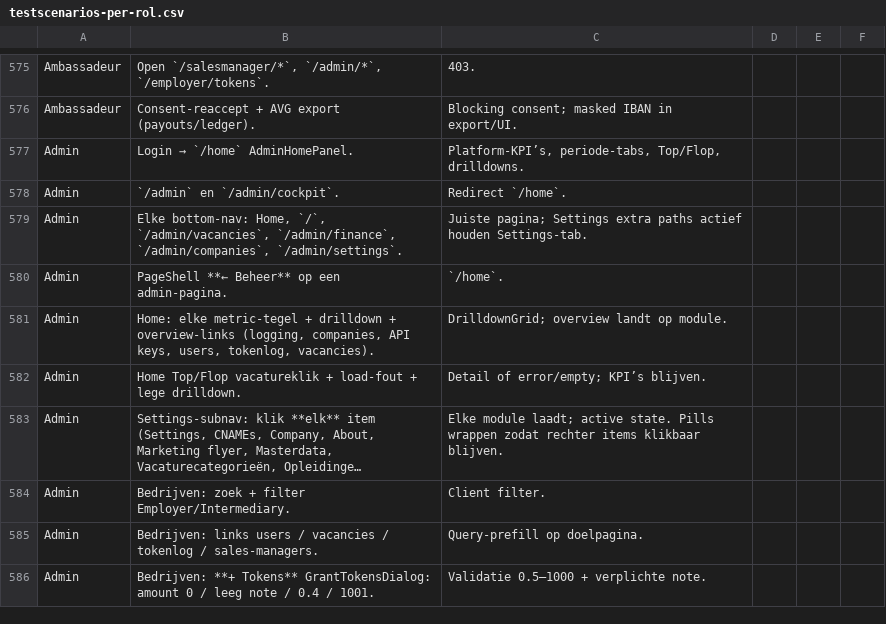
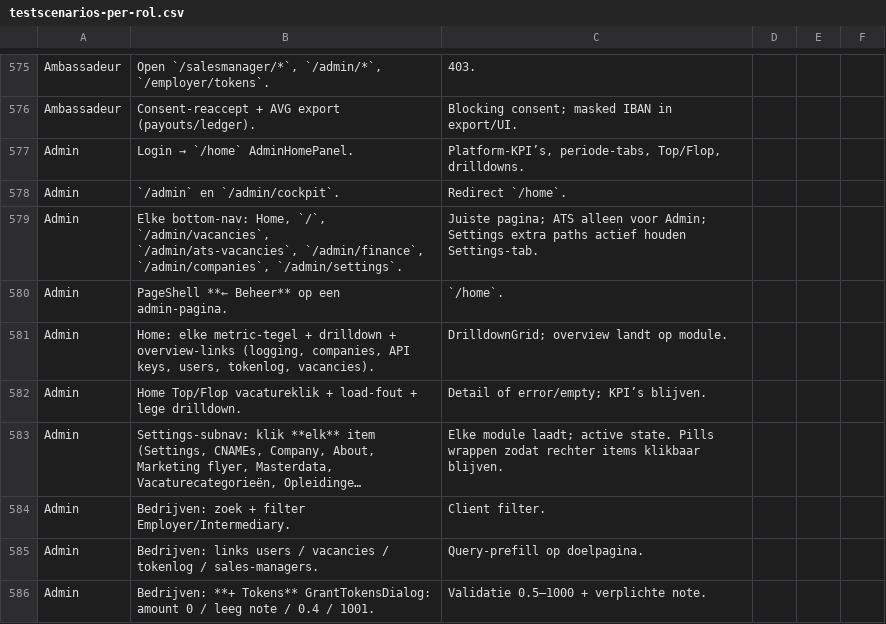
Before and after one commit to dennisbemer1007-pixel/Jobsy, a CSV file: docs/testscenarios-per-rol.csv, drawn as a sheet; only a part is shown, gaps mark what is left out; long unchanged cells end in ….

```diff
--- a/docs/testscenarios-per-rol.csv
+++ b/docs/testscenarios-per-rol.csv
@@ -578,3 +578,3 @@ Admin,Login → `/home` AdminHomePanel.,"Platform-KPI’s, periode-tabs, Top/Flo
 Admin,`/admin` en `/admin/cockpit`.,Redirect `/home`.
-Admin,"Elke bottom-nav: Home, `/`, `/admin/vacancies`, `/admin/finance`, `/admin/companies`, `/admin/settings`.",Juiste pagina; Settings extra paths actief houden Settings-tab.
+Admin,"Elke bottom-nav: Home, `/`, `/admin/vacancies`, `/admin/ats-vacancies`, `/admin/finance`, `/admin/companies`, `/admin/settings`.",Juiste pagina; ATS alleen voor Admin; Settings extra paths actief houden Settings-tab.
 Admin,PageShell **← Beheer** op een admin-pagina.,`/home`.
```
Also changed, not shown: 1 other file.
